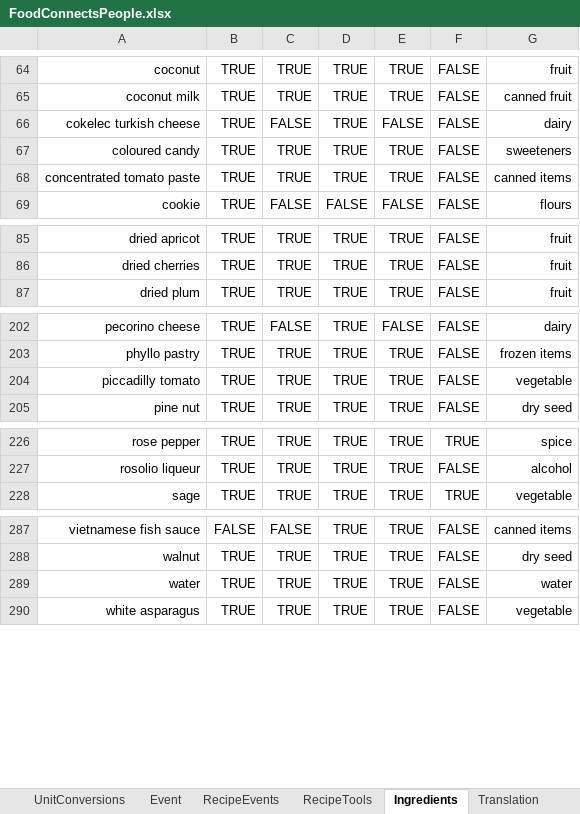
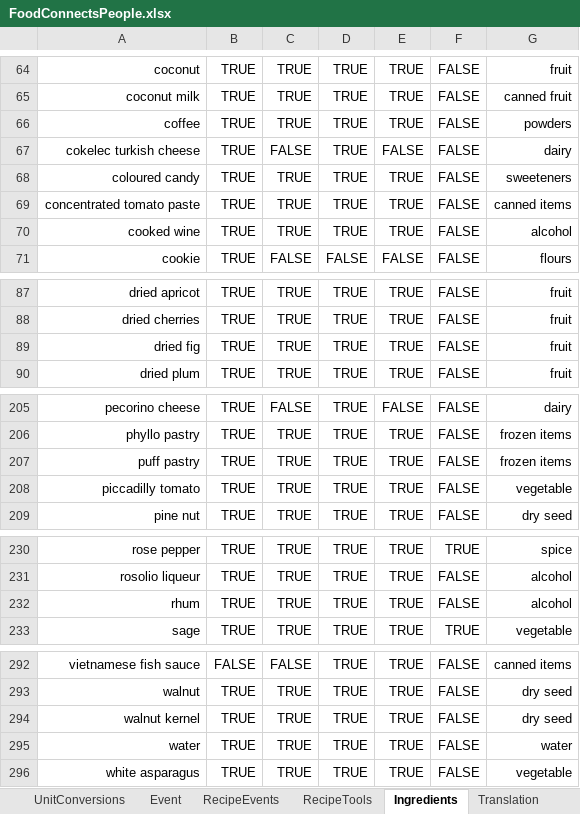
Before and after one commit to FoodConnectsPeople/foodconnectspeople-tool, an Excel workbook: data_sources/scripts/files/FoodConnectsPeople.xlsx, sheet Ingredients, drawn as a sheet; only a part is shown, gaps mark what is left out; values as stored, in another font and other column widths than the file's, no borders; the diff covers the shown part only; the diff names each change by its address in the sheet, - before the commit and + after, or states it on an @@ line.

```diff
--- a/data_sources/scripts/files/FoodConnectsPeople.xlsx (sheet Ingredients)
+++ b/data_sources/scripts/files/FoodConnectsPeople.xlsx (sheet Ingredients)
+row 66: coffee | TRUE | TRUE | TRUE | TRUE | FALSE | powders
+row 70: cooked wine | TRUE | TRUE | TRUE | TRUE | FALSE | alcohol
+row 89: dried fig | TRUE | TRUE | TRUE | TRUE | FALSE | fruit
+row 207: puff pastry | TRUE | TRUE | TRUE | TRUE | FALSE | frozen items
+row 232: rhum | TRUE | TRUE | TRUE | TRUE | FALSE | alcohol
+row 294: walnut kernel | TRUE | TRUE | TRUE | TRUE | FALSE | dry seed
```
Also changed, not shown: 1 added row elsewhere in this sheet, sheet RecipeIngredients, sheet UnitConversions, sheet Recipe, sheet Translation, sheet RecipeTools, sheet AuthorRecipe, 1 more sheet, 8 other files.
